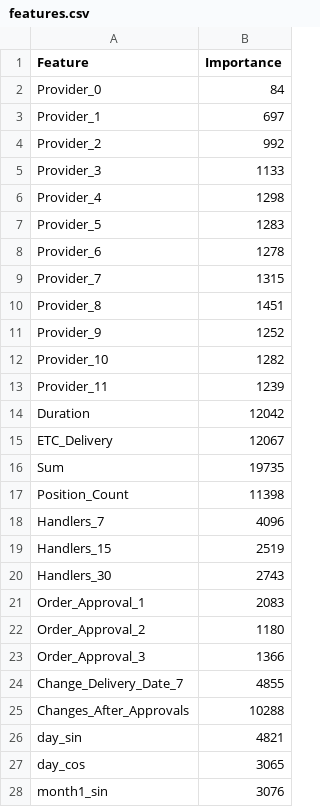
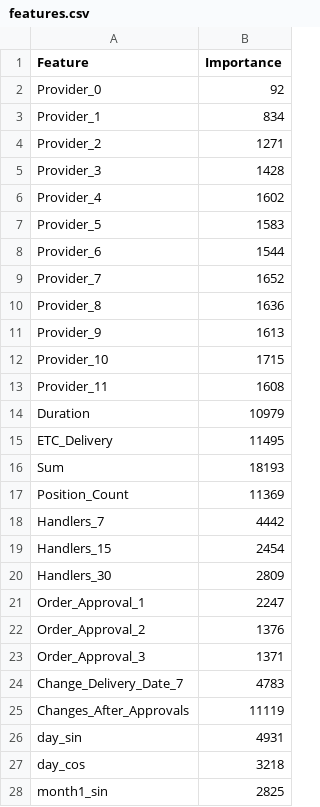
Before and after one commit to dead4an/AIIJC2023-manufacturing, a CSV file: hyperparameters/features.csv, drawn as a sheet; only a part is shown; the diff covers the shown part only.

```diff
--- a/hyperparameters/features.csv
+++ b/hyperparameters/features.csv
@@ -1,28 +1,28 @@
 Feature,Importance
-Provider_0,84
-Provider_1,697
-Provider_2,992
-Provider_3,1133
-Provider_4,1298
-Provider_5,1283
-Provider_6,1278
-Provider_7,1315
-Provider_8,1451
-Provider_9,1252
-Provider_10,1282
-Provider_11,1239
-Duration,12042
-ETC_Delivery,12067
-Sum,19735
-Position_Count,11398
-Handlers_7,4096
-Handlers_15,2519
-Handlers_30,2743
-Order_Approval_1,2083
-Order_Approval_2,1180
-Order_Approval_3,1366
-Change_Delivery_Date_7,4855
-Changes_After_Approvals,10288
-day_sin,4821
-day_cos,3065
-month1_sin,3076
+Provider_0,92
+Provider_1,834
+Provider_2,1271
+Provider_3,1428
+Provider_4,1602
+Provider_5,1583
+Provider_6,1544
+Provider_7,1652
+Provider_8,1636
+Provider_9,1613
+Provider_10,1715
+Provider_11,1608
+Duration,10979
+ETC_Delivery,11495
+Sum,18193
+Position_Count,11369
+Handlers_7,4442
+Handlers_15,2454
+Handlers_30,2809
+Order_Approval_1,2247
+Order_Approval_2,1376
+Order_Approval_3,1371
+Change_Delivery_Date_7,4783
+Changes_After_Approvals,11119
+day_sin,4931
+day_cos,3218
+month1_sin,2825
```
Also changed, not shown: 5 edited cells elsewhere in this file, 2 other files.
